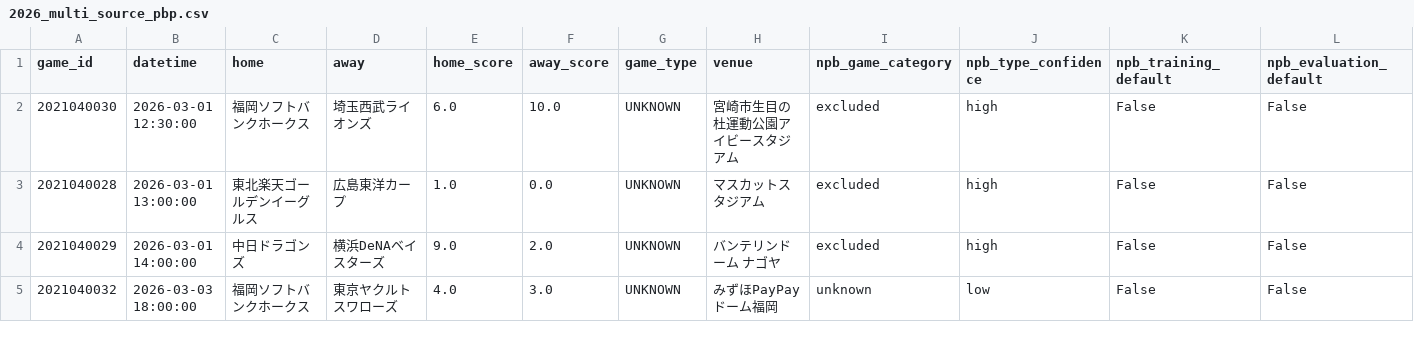
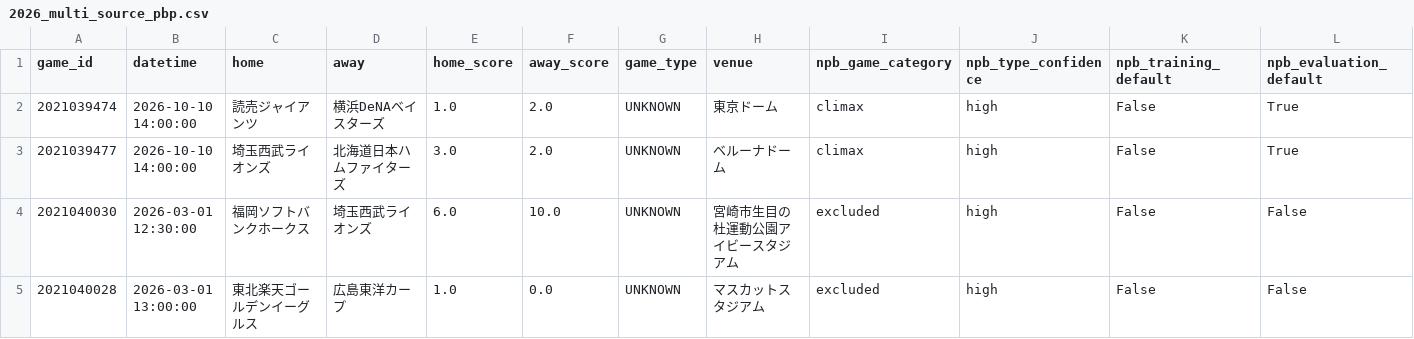
Before and after one commit to sasasotaro1202-star/Baseball, a CSV file: data/npb_games/2026_multi_source_pbp.csv, drawn as a sheet; only a part is shown; the shorter side is filled out with more unchanged rows; rows hold the shown columns only; the diff names each change by its address in the sheet, - before the commit and + after, or states it on an @@ line.

```diff
--- a/data/npb_games/2026_multi_source_pbp.csv
+++ b/data/npb_games/2026_multi_source_pbp.csv
+row 2: 2021039474 | 2026-10-10 14:00:00 | 読売ジャイアンツ | 横浜DeNAベイスターズ | 1.0 | 2.0 | UNKNOWN | 東京ドーム | climax | high | False | True
+row 3: 2021039477 | 2026-10-10 14:00:00 | 埼玉西武ライオンズ | 北海道日本ハムファイターズ | 3.0 | 2.0 | UNKNOWN | ベルーナドーム | climax | high | False | True
```
Also changed, not shown: data/checkpoints/2026_game_enrichment.csv, data/source_coverage.csv, 11 other files.
